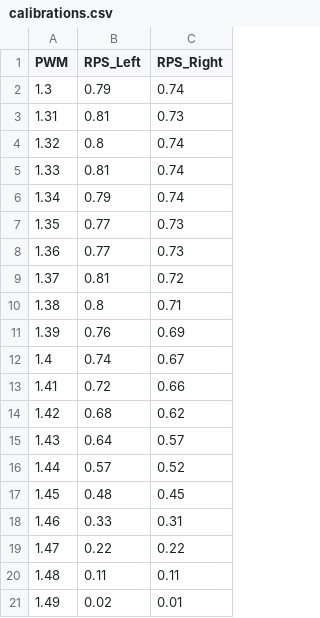
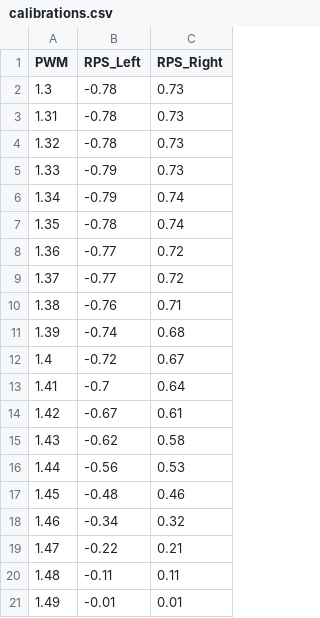
Before and after one commit to shilpisirohi12/controlOfRobots, a CSV file: Lab2/calibrations.csv, drawn as a sheet; only a part is shown; the diff covers the shown part only.

```diff
--- a/Lab2/calibrations.csv
+++ b/Lab2/calibrations.csv
@@ -1,21 +1,21 @@
 PWM,RPS_Left,RPS_Right
-1.3,0.79,0.74
-1.31,0.81,0.73
-1.32,0.8,0.74
-1.33,0.81,0.74
-1.34,0.79,0.74
-1.35,0.77,0.73
-1.36,0.77,0.73
-1.37,0.81,0.72
-1.38,0.8,0.71
-1.39,0.76,0.69
-1.4,0.74,0.67
-1.41,0.72,0.66
-1.42,0.68,0.62
-1.43,0.64,0.57
-1.44,0.57,0.52
-1.45,0.48,0.45
-1.46,0.33,0.31
-1.47,0.22,0.22
-1.48,0.11,0.11
-1.49,0.02,0.01
+1.3,-0.78,0.73
+1.31,-0.78,0.73
+1.32,-0.78,0.73
+1.33,-0.79,0.73
+1.34,-0.79,0.74
+1.35,-0.78,0.74
+1.36,-0.77,0.72
+1.37,-0.77,0.72
+1.38,-0.76,0.71
+1.39,-0.74,0.68
+1.4,-0.72,0.67
+1.41,-0.7,0.64
+1.42,-0.67,0.61
+1.43,-0.62,0.58
+1.44,-0.56,0.53
+1.45,-0.48,0.46
+1.46,-0.34,0.32
+1.47,-0.22,0.21
+1.48,-0.11,0.11
+1.49,-0.01,0.01
```
Also changed, not shown: 30 edited cells elsewhere in this file, 3 other files.
